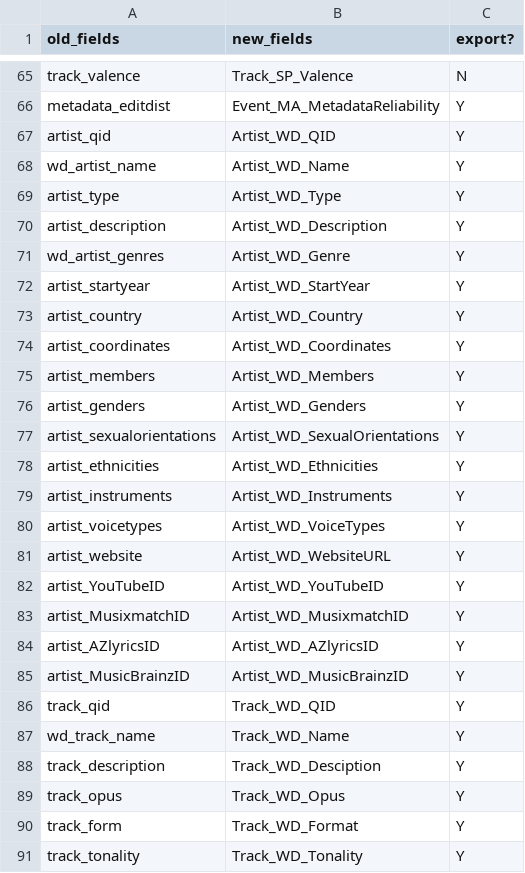
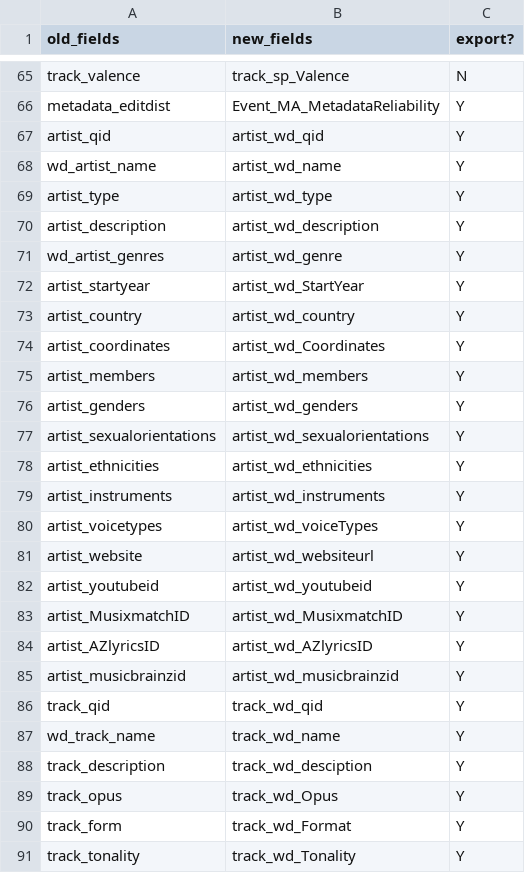
Before and after one commit to arishazakry/mirage-library, a CSV file: public/data/MIRAGE_exportvariables.csv, drawn as a sheet; only a part is shown, gaps mark what is left out; the diff covers the shown part only; the diff names each change by its address in the sheet, - before the commit and + after, or states it on an @@ line.

Commit message:
fix names

```diff
--- a/public/data/MIRAGE_exportvariables.csv
+++ b/public/data/MIRAGE_exportvariables.csv
-B65 (new_fields): Track_SP_Valence
+B65 (new_fields): track_sp_Valence
-B67 (new_fields): Artist_WD_QID
+B67 (new_fields): artist_wd_qid
-B68 (new_fields): Artist_WD_Name
+B68 (new_fields): artist_wd_name
-B69 (new_fields): Artist_WD_Type
+B69 (new_fields): artist_wd_type
-B70 (new_fields): Artist_WD_Description
+B70 (new_fields): artist_wd_description
-B71 (new_fields): Artist_WD_Genre
+B71 (new_fields): artist_wd_genre
-B72 (new_fields): Artist_WD_StartYear
+B72 (new_fields): artist_wd_StartYear
-B73 (new_fields): Artist_WD_Country
+B73 (new_fields): artist_wd_country
-B74 (new_fields): Artist_WD_Coordinates
+B74 (new_fields): artist_wd_Coordinates
-B75 (new_fields): Artist_WD_Members
+B75 (new_fields): artist_wd_members
-B76 (new_fields): Artist_WD_Genders
+B76 (new_fields): artist_wd_genders
-B77 (new_fields): Artist_WD_SexualOrientations
+B77 (new_fields): artist_wd_sexualorientations
-B78 (new_fields): Artist_WD_Ethnicities
+B78 (new_fields): artist_wd_ethnicities
-B79 (new_fields): Artist_WD_Instruments
+B79 (new_fields): artist_wd_instruments
-B80 (new_fields): Artist_WD_VoiceTypes
+B80 (new_fields): artist_wd_voiceTypes
-B81 (new_fields): Artist_WD_WebsiteURL
+B81 (new_fields): artist_wd_websiteurl
-A82 (old_fields): artist_YouTubeID
+A82 (old_fields): artist_youtubeid
-B82 (new_fields): Artist_WD_YouTubeID
+B82 (new_fields): artist_wd_youtubeid
-B83 (new_fields): Artist_WD_MusixmatchID
+B83 (new_fields): artist_wd_MusixmatchID
-B84 (new_fields): Artist_WD_AZlyricsID
+B84 (new_fields): artist_wd_AZlyricsID
-A85 (old_fields): artist_MusicBrainzID
+A85 (old_fields): artist_musicbrainzid
-B85 (new_fields): Artist_WD_MusicBrainzID
+B85 (new_fields): artist_wd_musicbrainzid
-B86 (new_fields): Track_WD_QID
+B86 (new_fields): track_wd_qid
-B87 (new_fields): Track_WD_Name
+B87 (new_fields): track_wd_name
-B88 (new_fields): Track_WD_Desciption
+B88 (new_fields): track_wd_desciption
-B89 (new_fields): Track_WD_Opus
+B89 (new_fields): track_wd_Opus
-B90 (new_fields): Track_WD_Format
+B90 (new_fields): track_wd_Format
-B91 (new_fields): Track_WD_Tonality
+B91 (new_fields): track_wd_Tonality
```
Also changed, not shown: 68 edited cells elsewhere in this file, src/store/data/MIRAGE_exportvariables.csv, 11 other files.
